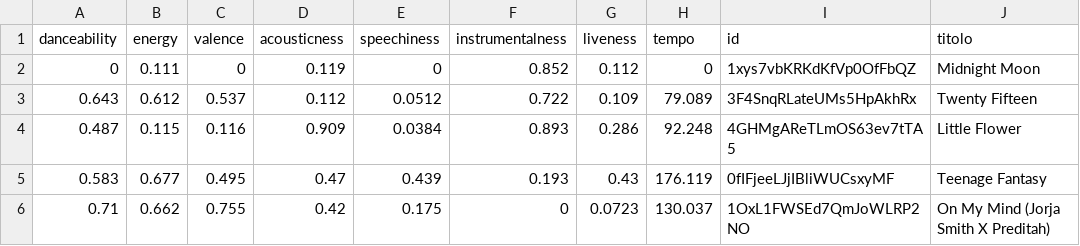
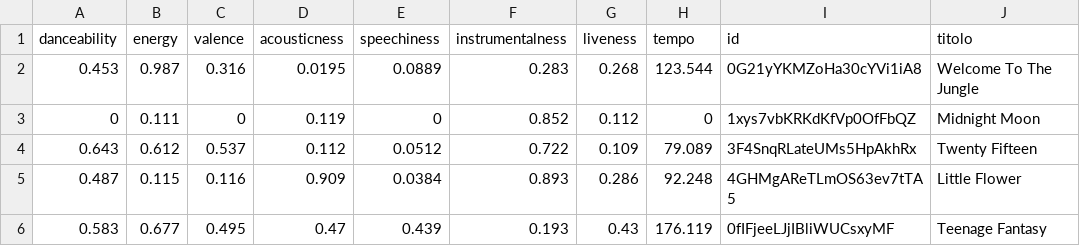
Before and after one commit to leotodisco/SpotyCluster, a CSV file: data/dataset.csv, drawn as a sheet; only a part is shown; the shorter side is filled out with more unchanged rows.

```diff
--- a/data/dataset.csv
+++ b/data/dataset.csv
@@ -1,2 +1,3 @@
 danceability,energy,valence,acousticness,speechiness,instrumentalness,liveness,tempo,id,titolo
+0.453,0.987,0.316,0.0195,0.0889,0.283,0.268,123.544,0G21yYKMZoHa30cYVi1iA8,Welcome To The Jungle
 0,0.111,0,0.119,0,0.852,0.112,0,1xys7vbKRKdKfVp0OfFbQZ,Midnight Moon
```
Also changed, not shown: data/dataset_normalizzato.csv, 9 other files.
